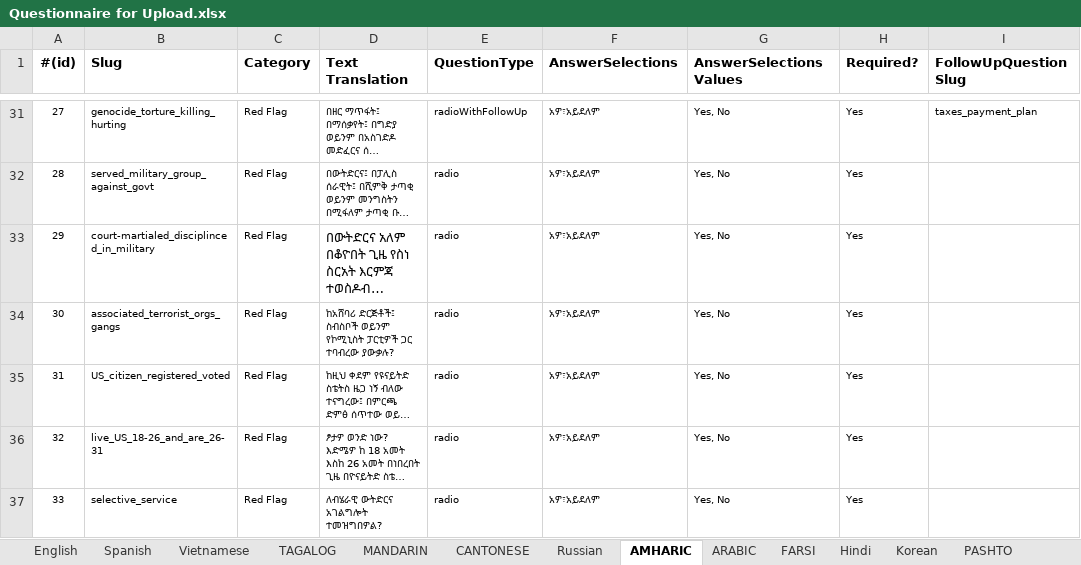
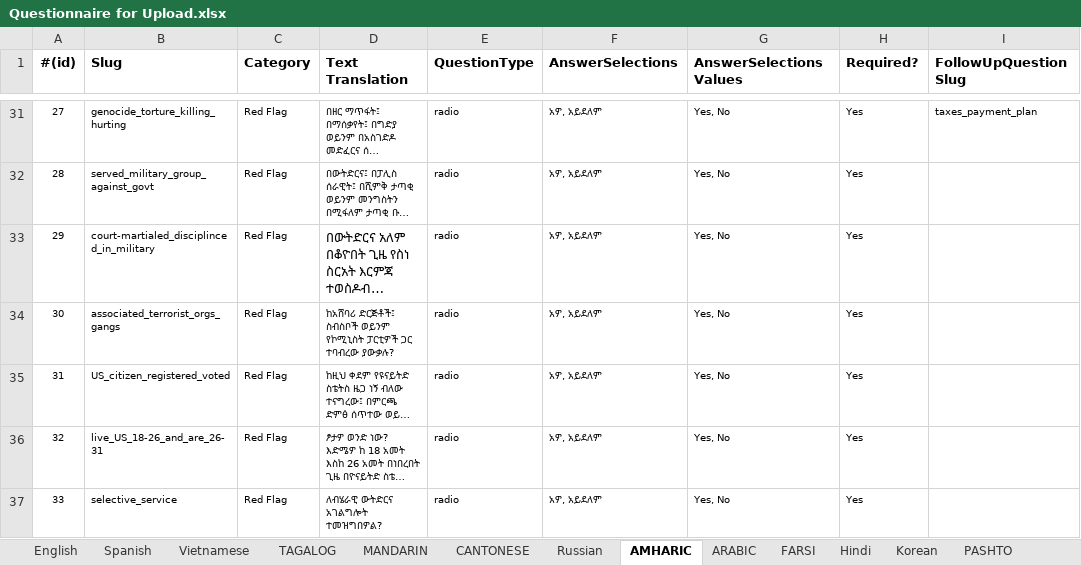
Before and after one commit to codeforsanjose/e-immigrate, an Excel workbook: backend/Questionnaire for Upload.xlsx, sheet AMHARIC, drawn as a sheet; only a part is shown, gaps mark what is left out; long unchanged cells end in …; values as stored, in another font and other column widths than the file's, no borders; the diff covers the shown part only; the diff names each change by its address in the sheet, - before the commit and + after, or states it on an @@ line.

```diff
--- a/backend/Questionnaire for Upload.xlsx (sheet AMHARIC)
+++ b/backend/Questionnaire for Upload.xlsx (sheet AMHARIC)
-E31 (QuestionType): radioWithFollowUp
+E31 (QuestionType): radio
-F31:F37 (AnswerSelections): አዎ፣አይደለም
+F31:F37 (AnswerSelections): አዎ, አይደለም
```
Also changed, not shown: 21 edited cells elsewhere in this sheet, sheet TAGALOG, sheet Russian, sheet ARABIC, sheet FARSI, sheet MANDARIN, sheet CANTONESE, 7 more sheets, other sheet tabs, backend/Website Content.xlsx.
